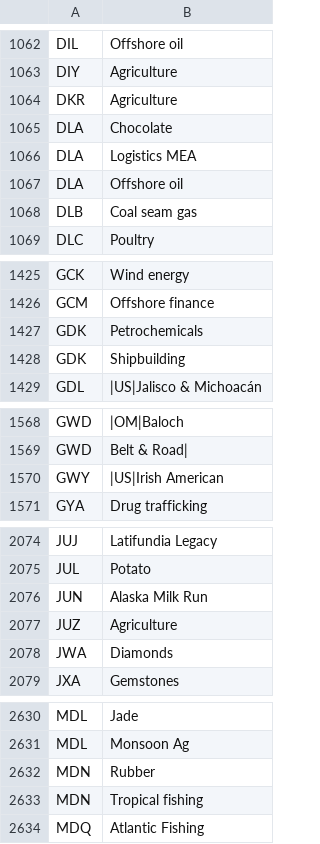
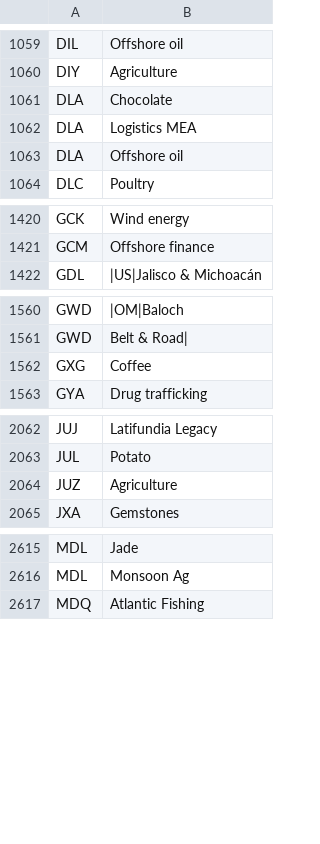
Before and after one commit to myflyclub/airline, a CSV file: airline-data/affinity-patch-list.csv, drawn as a sheet; only a part is shown, gaps mark what is left out; removed rows and columns are numbered as before the commit, all else as after; the diff covers the shown part only; the diff names each change by its address in the sheet, - before the commit and + after, or states it on an @@ line.

```diff
--- a/airline-data/affinity-patch-list.csv
+++ b/airline-data/affinity-patch-list.csv
-row 1064: DKR | Agriculture
-row 1068: DLB | Coal seam gas
-row 1427: GDK | Petrochemicals
-row 1428: GDK | Shipbuilding
-row 1570: GWY | |US|Irish American
+row 1562: GXG | Coffee
-row 2076: JUN | Alaska Milk Run
-row 2078: JWA | Diamonds
-row 2632: MDN | Rubber
-row 2633: MDN | Tropical fishing
```
Also changed, not shown: 11 added rows, 37 removed rows, 1 moved row and 34 edited cells elsewhere in this file, airline-data/population_override.csv, 9 other files.
